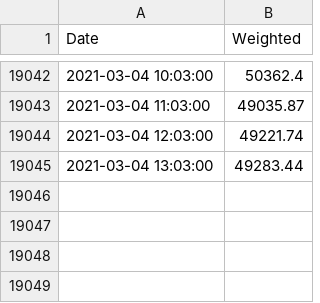
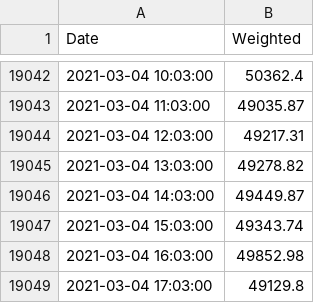
Before and after one commit to cyanidekhrist/lstmbtc, a CSV file: 2019_13040321.csv, drawn as a sheet; only a part is shown, gaps mark what is left out.

Commit message:
Update 2019_13040321.csv

```diff
--- a/2019_13040321.csv
+++ b/2019_13040321.csv
@@ -19043,3 +19043,7 @@ Date,Weighted
 2021-03-04 11:03:00,49035.87
-2021-03-04 12:03:00,49221.74
-2021-03-04 13:03:00,49283.44
+2021-03-04 12:03:00,49217.31
+2021-03-04 13:03:00,49278.82
+2021-03-04 14:03:00,49449.87
+2021-03-04 15:03:00,49343.74
+2021-03-04 16:03:00,49852.98
+2021-03-04 17:03:00,49129.8
```
